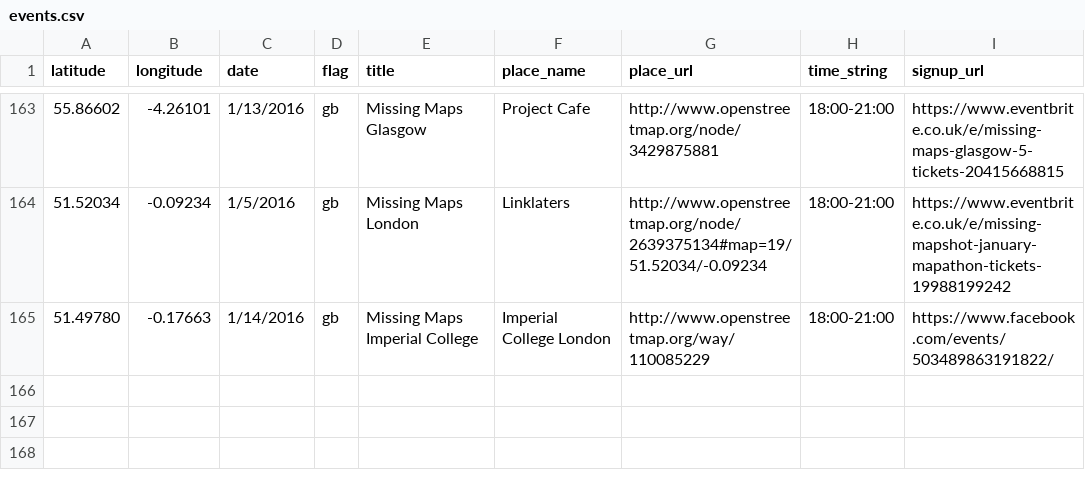
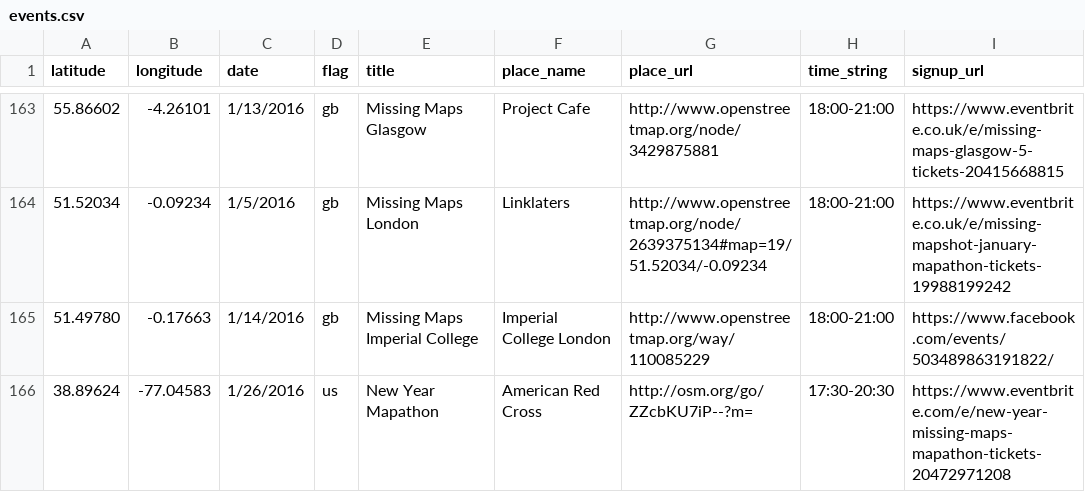
Before and after one commit to MissingMaps/missingmaps.github.io, a CSV file: data/events.csv, drawn as a sheet; only a part is shown, gaps mark what is left out; the diff names each change by its address in the sheet, - before the commit and + after, or states it on an @@ line.

Commit message:
add ARC new year mapathon

```diff
--- a/data/events.csv
+++ b/data/events.csv
+row 166: 38.89624 | -77.04583 | 1/26/2016 | us | New Year Mapathon | American Red Cross | http://osm.org/go/ZZcbKU7iP--?m= | 17:30-20:30 | https://www.eventbrite.com/e/new-year-missing-maps-mapathon-tickets-20472971208
```
